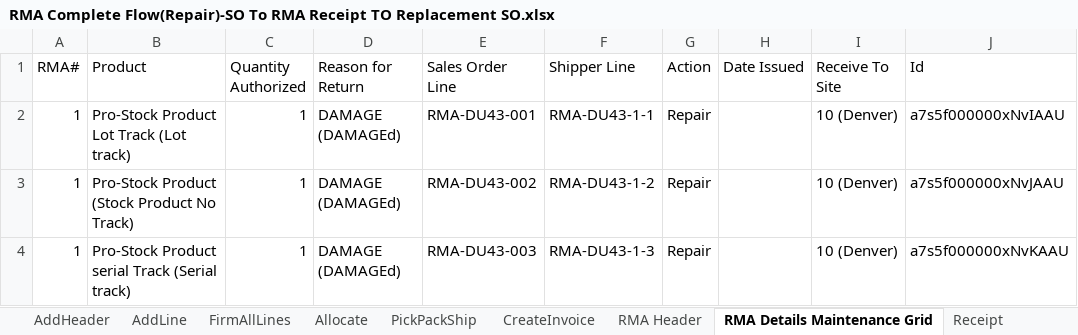
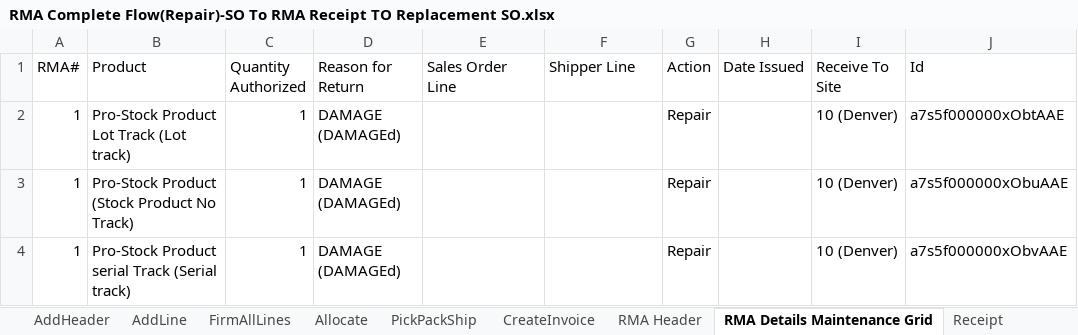
Before and after one commit to msuryawanshi20/rstk_PROVAR-COPADO, an Excel workbook: templates/AutomationOrg/RMA Complete Flow(Repair)-SO To RMA Receipt TO Replacement SO.xlsx, sheet RMA Details Maintenance Grid, drawn as a sheet; values as stored, in another font and other column widths than the file's, no borders; the diff names each change by its address in the sheet, - before the commit and + after, or states it on an @@ line.

```diff
--- a/templates/AutomationOrg/RMA Complete Flow(Repair)-SO To RMA Receipt TO Replacement SO.xlsx (sheet RMA Details Maintenance Grid)
+++ b/templates/AutomationOrg/RMA Complete Flow(Repair)-SO To RMA Receipt TO Replacement SO.xlsx (sheet RMA Details Maintenance Grid)
-E2 (Sales Order Line): RMA-DU43-001
+E2 (Sales Order Line): (empty)
-F2 (Shipper Line): RMA-DU43-1-1
+F2 (Shipper Line): (empty)
-J2 (Id): a7s5f000000xNvIAAU
+J2 (Id): a7s5f000000xObtAAE
-E3 (Sales Order Line): RMA-DU43-002
+E3 (Sales Order Line): (empty)
-F3 (Shipper Line): RMA-DU43-1-2
+F3 (Shipper Line): (empty)
-J3 (Id): a7s5f000000xNvJAAU
+J3 (Id): a7s5f000000xObuAAE
-E4 (Sales Order Line): RMA-DU43-003
+E4 (Sales Order Line): (empty)
-F4 (Shipper Line): RMA-DU43-1-3
+F4 (Shipper Line): (empty)
-J4 (Id): a7s5f000000xNvKAAU
+J4 (Id): a7s5f000000xObvAAE
```
Also changed, not shown: templates/AutomationOrg/Add Inventory.xlsx, templates/AutomationOrg/Create Engineering Item Master.xlsx, 39 other files.
